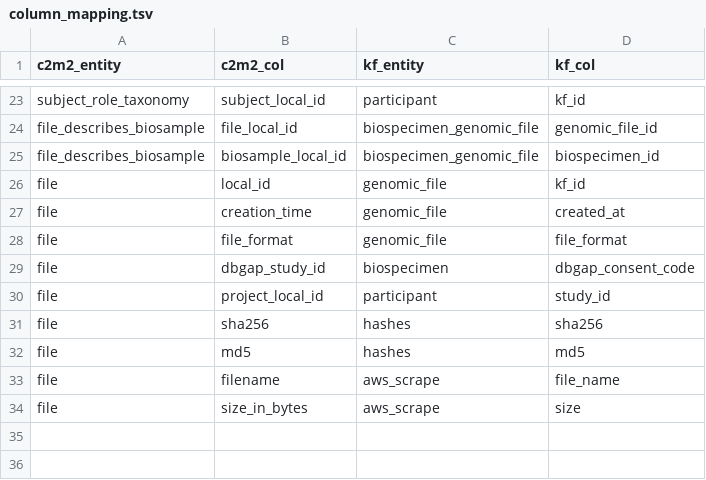
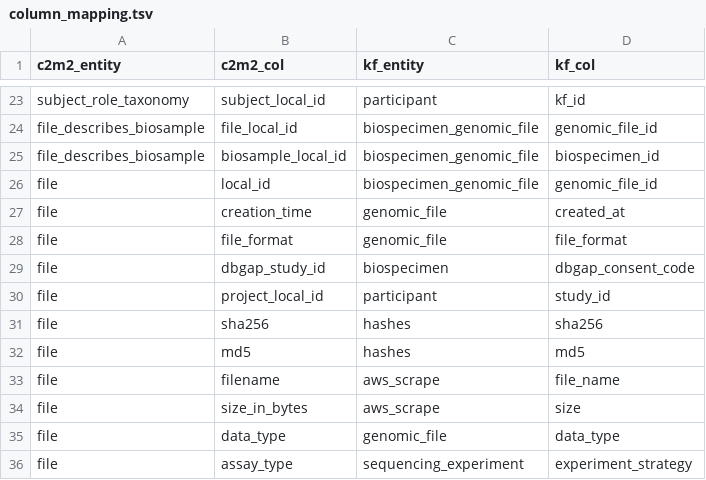
Before and after one commit to kids-first/c2m2-submission-process, a TSV file: data_ingestion/conversion_tables/column_mapping.tsv, drawn as a sheet; only a part is shown, gaps mark what is left out.

Commit message:
Added assay and data types.

```diff
--- a/data_ingestion/conversion_tables/column_mapping.tsv
+++ b/data_ingestion/conversion_tables/column_mapping.tsv
@@ -25,3 +25,3 @@ file_describes_biosample	file_local_id	biospecimen_genomic_file	genomic_file_id
 file_describes_biosample	biosample_local_id	biospecimen_genomic_file	biospecimen_id
-file	local_id	genomic_file	kf_id
+file	local_id	biospecimen_genomic_file	genomic_file_id
 file	creation_time	genomic_file	created_at
@@ -34 +34,3 @@ file	filename	aws_scrape	file_name
 file	size_in_bytes	aws_scrape	size
+file	data_type	genomic_file	data_type
+file	assay_type	sequencing_experiment	experiment_strategy
```
Also changed, not shown: data_ingestion/conversion_tables/table_constants.tsv, 3 other files.
